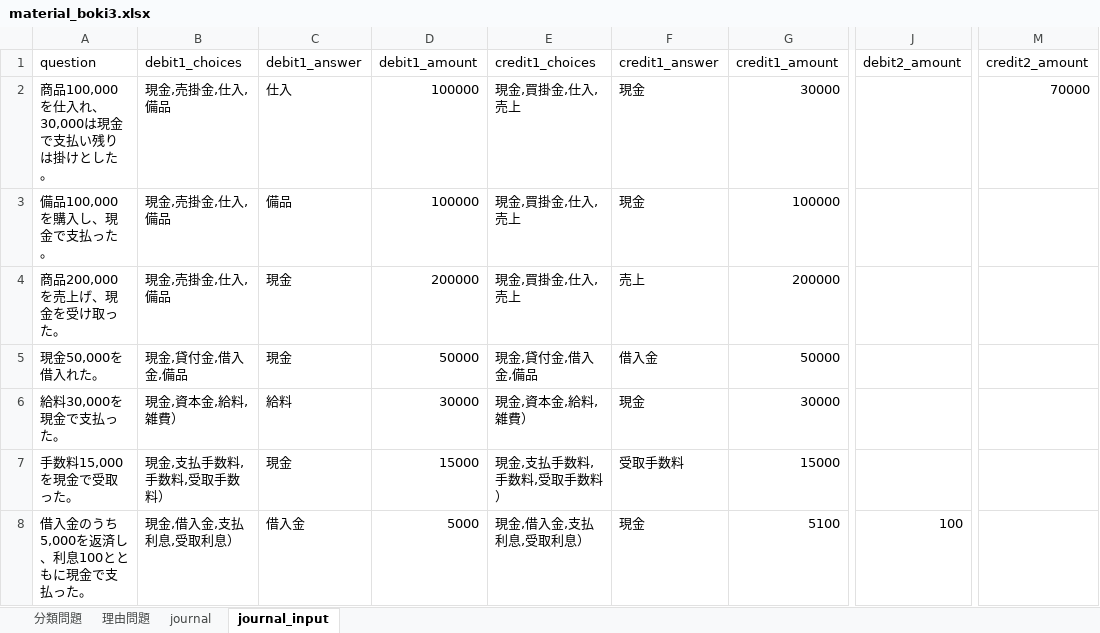
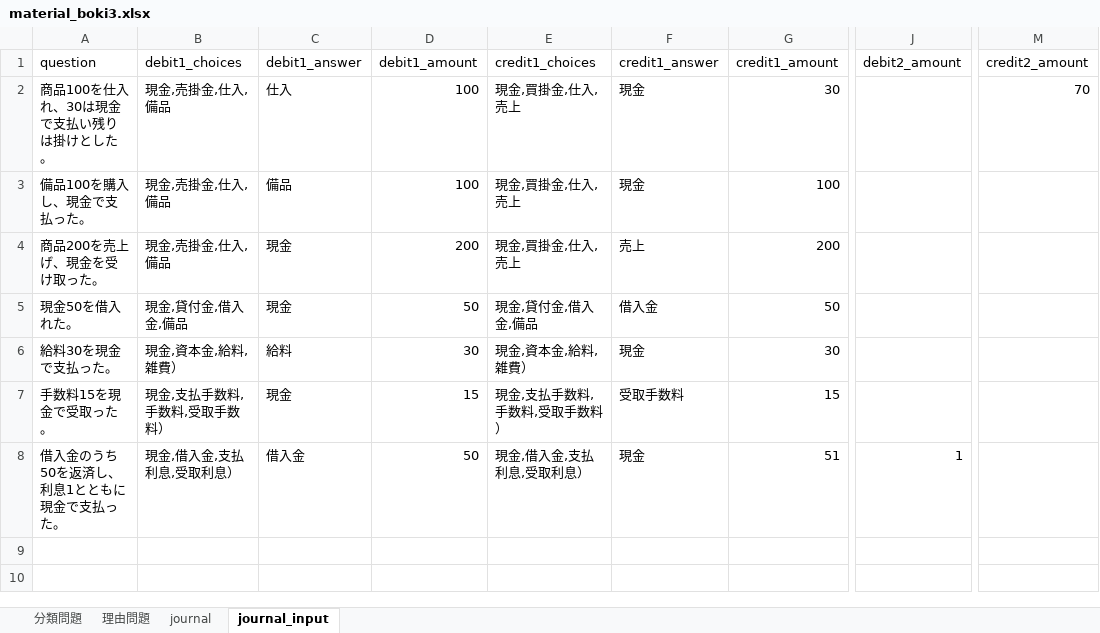
Before and after one commit to torajonosuke/bokiapp, an Excel workbook: material_boki3.xlsx, sheet journal_input, drawn as a sheet; only a part is shown, gaps mark what is left out; values as stored, in another font and other column widths than the file's, no borders; the diff names each change by its address in the sheet, - before the commit and + after, or states it on an @@ line.

Commit message:
amount

```diff
--- a/material_boki3.xlsx (sheet journal_input)
+++ b/material_boki3.xlsx (sheet journal_input)
-A2 (question): 商品100,000を仕入れ、30,000は現金で支払い残りは掛けとした。
+A2 (question): 商品100を仕入れ、30は現金で支払い残りは掛けとした。
-D2:D3 (debit1_amount): 100000
+D2:D3 (debit1_amount): 100
-G2 (credit1_amount): 30000
+G2 (credit1_amount): 30
-M2 (credit2_amount): 70000
+M2 (credit2_amount): 70
-A3 (question): 備品100,000を購入し、現金で支払った。
+A3 (question): 備品100を購入し、現金で支払った。
-G3 (credit1_amount): 100000
+G3 (credit1_amount): 100
-A4 (question): 商品200,000を売上げ、現金を受け取った。
+A4 (question): 商品200を売上げ、現金を受け取った。
-D4 (debit1_amount): 200000
+D4 (debit1_amount): 200
-G4 (credit1_amount): 200000
+G4 (credit1_amount): 200
-A5 (question): 現金50,000を借入れた。
+A5 (question): 現金50を借入れた。
-D5 (debit1_amount): 50000
+D5 (debit1_amount): 50
-G5 (credit1_amount): 50000
+G5 (credit1_amount): 50
-A6 (question): 給料30,000を現金で支払った。
+A6 (question): 給料30を現金で支払った。
-D6 (debit1_amount): 30000
+D6 (debit1_amount): 30
-G6 (credit1_amount): 30000
+G6 (credit1_amount): 30
-A7 (question): 手数料15,000を現金で受取った。
+A7 (question): 手数料15を現金で受取った。
-D7 (debit1_amount): 15000
+D7 (debit1_amount): 15
-G7 (credit1_amount): 15000
+G7 (credit1_amount): 15
-A8 (question): 借入金のうち5,000を返済し、利息100とともに現金で支払った。
+A8 (question): 借入金のうち50を返済し、利息1とともに現金で支払った。
-D8 (debit1_amount): 5000
+D8 (debit1_amount): 50
-G8 (credit1_amount): 5100
+G8 (credit1_amount): 51
-J8 (debit2_amount): 100
+J8 (debit2_amount): 1
```
Also changed, not shown: 1 other file.
